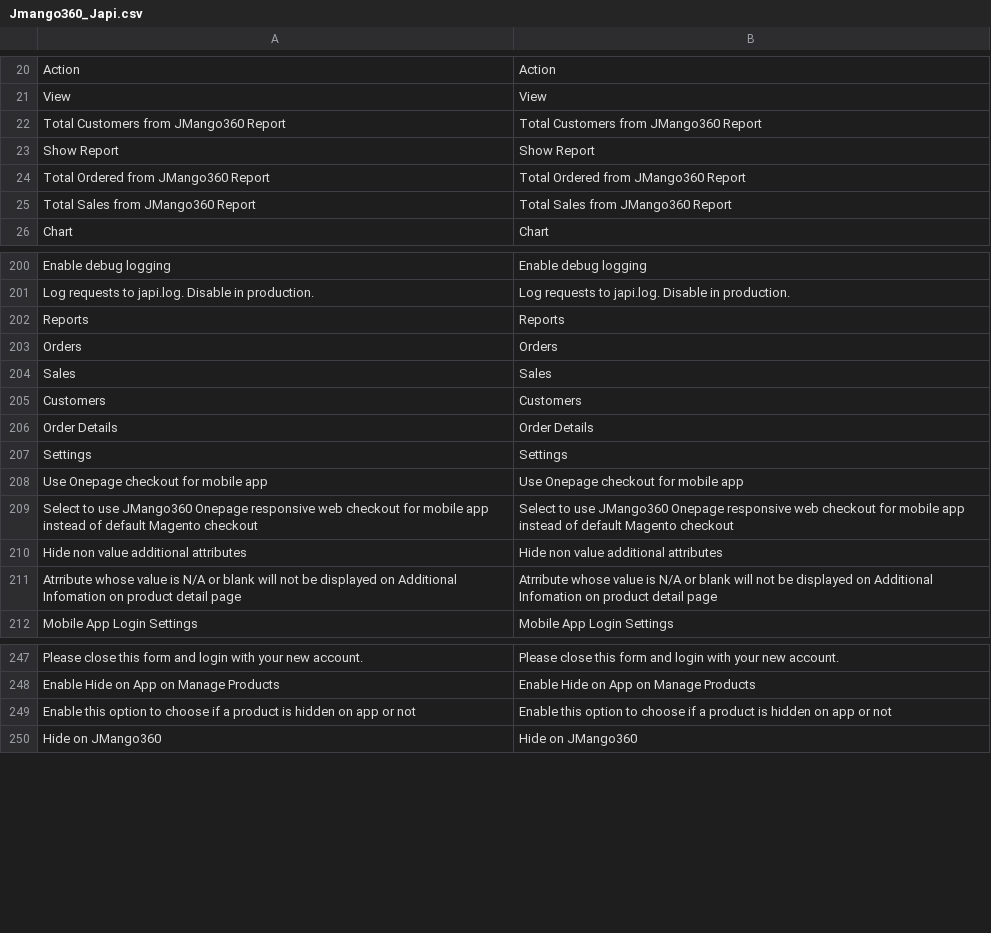
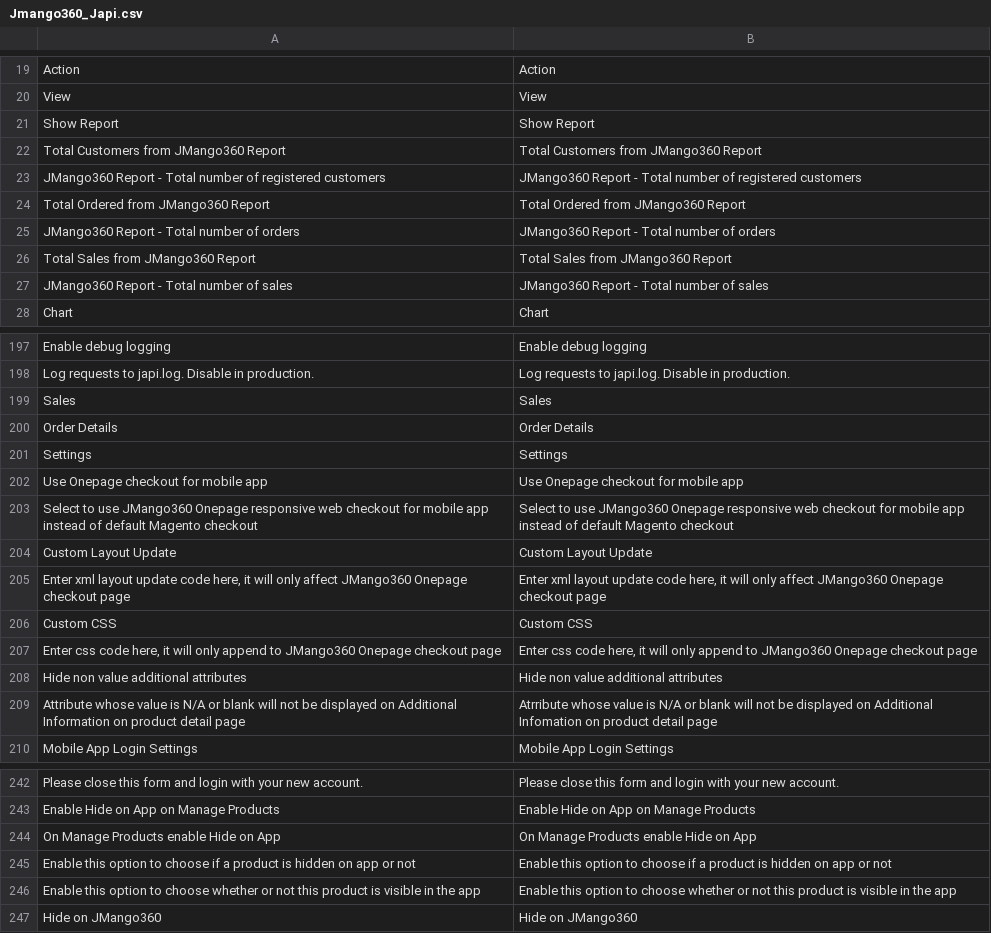
Before and after one commit to OpenMageModuleFostering/jmango360_japi, a CSV file: app/locale/en_US/Jmango360_Japi.csv, drawn as a sheet; only a part is shown, gaps mark what is left out; the diff covers the shown part only.

```diff
--- a/app/locale/en_US/Jmango360_Japi.csv
+++ b/app/locale/en_US/Jmango360_Japi.csv
@@ -21,6 +20,9 @@
 "View", "View"
+"Show Report", "Show Report"
 "Total Customers from JMango360 Report", "Total Customers from JMango360 Report"
-"Show Report", "Show Report"
+"JMango360 Report - Total number of registered customers","JMango360 Report - Total number of registered customers"
 "Total Ordered from JMango360 Report", "Total Ordered from JMango360 Report"
+"JMango360 Report - Total number of orders","JMango360 Report - Total number of orders"
 "Total Sales from JMango360 Report", "Total Sales from JMango360 Report"
+"JMango360 Report - Total number of sales","JMango360 Report - Total number of sales"
 "Chart", "Chart"
@@ -201,6 +198,3 @@
 "Log requests to japi.log. Disable in production.", "Log requests to japi.log. Disable in production."
-"Reports", "Reports"
-"Orders", "Orders"
 "Sales", "Sales"
-"Customers", "Customers"
 "Order Details", "Order Details"
@@ -209,4 +203,8 @@
 "Select to use JMango360 Onepage responsive web checkout for mobile app instead of default Magento checkout","Select to use JMango360 Onepage responsive web checkout for mobile app instead of default Magento checkout"
+"Custom Layout Update","Custom Layout Update"
+"Enter xml layout update code here, it will only affect JMango360 Onepage checkout page","Enter xml layout update code here, it will only affect JMango360 Onepage checkout page"
+"Custom CSS","Custom CSS"
+"Enter css code here, it will only append to JMango360 Onepage checkout page","Enter css code here, it will only append to JMango360 Onepage checkout page"
 "Hide non value additional attributes","Hide non value additional attributes"
-"Atrribute whose value is N/A or blank will not be displayed on Additional Infomation on product detail page","Atrribute whose value is N/A or blank will not be displayed on Additional Infomation on product detail page"
+"Attribute whose value is N/A or blank will not be displayed on Additional Information on product detail page","Atrribute whose value is N/A or blank will not be displayed on Additional Infomation on product detail page"
 "Mobile App Login Settings","Mobile App Login Settings"
@@ -248,3 +243,5 @@
 "Enable Hide on App on Manage Products","Enable Hide on App on Manage Products"
+"On Manage Products enable Hide on App","On Manage Products enable Hide on App"
 "Enable this option to choose if a product is hidden on app or not","Enable this option to choose if a product is hidden on app or not"
+"Enable this option to choose whether or not this product is visible in the app","Enable this option to choose whether or not this product is visible in the app"
 "Hide on JMango360","Hide on JMango360"
```
Also changed, not shown: 7 removed rows and 2 edited cells elsewhere in this file, app/locale/ar_SA/Jmango360_Japi.csv, app/locale/fr_FR/Jmango360_Japi.csv, 30 other files.
